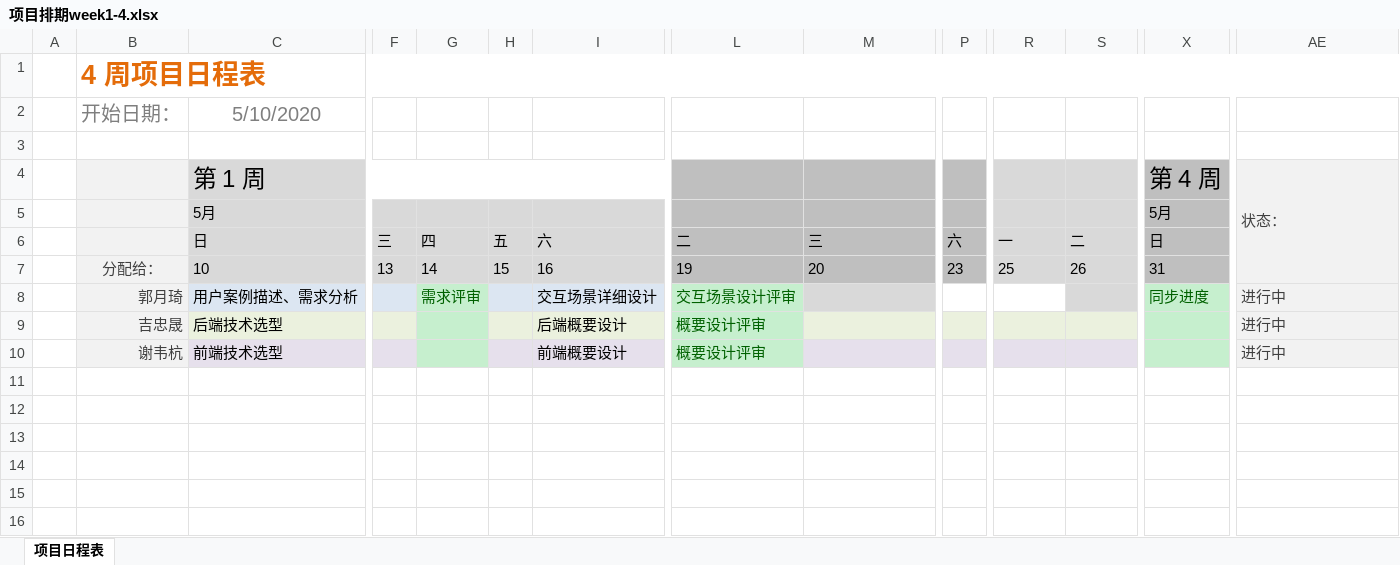
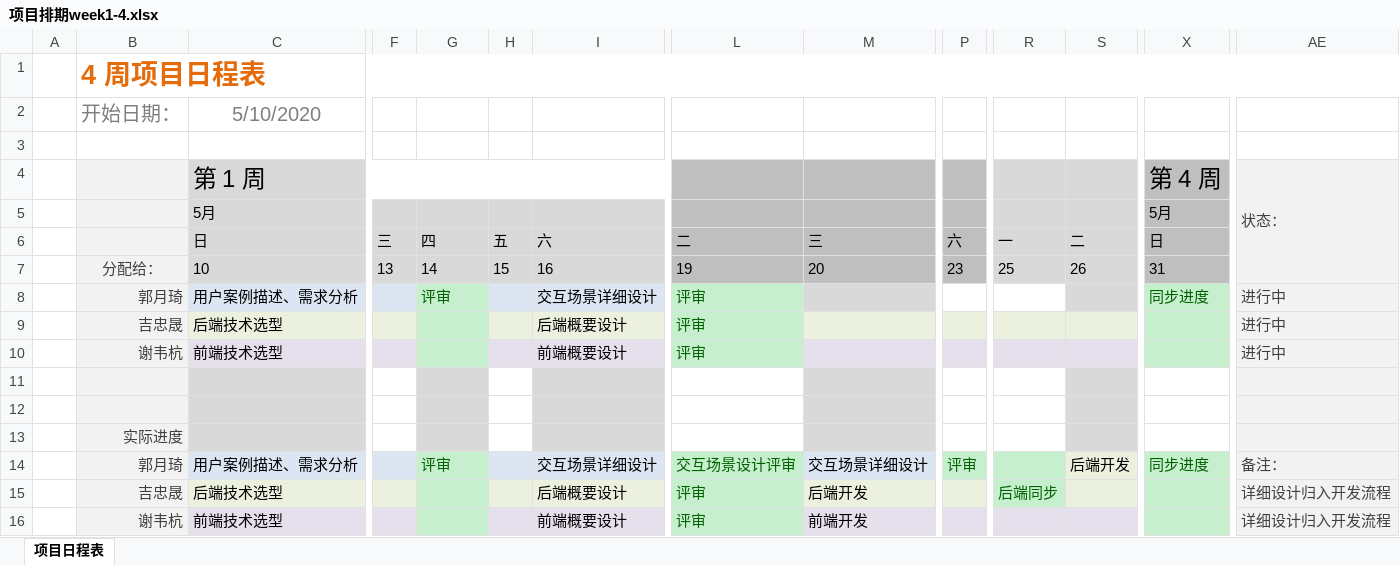
Before and after one commit to Wh1isper/QuestionnaireSystemDoc, an Excel workbook: 项目排期week1-4.xlsx, sheet 项目日程表, drawn as a sheet; only a part is shown, gaps mark what is left out; values as stored, in another font and other column widths than the file's, no borders; conditional formats not drawn; rows hold the shown columns only; the diff names each change by its address in the sheet, - before the commit and + after, or states it on an @@ line.

```diff
--- a/项目排期week1-4.xlsx (sheet 项目日程表)
+++ b/项目排期week1-4.xlsx (sheet 项目日程表)
-G8: 需求评审
+G8: 评审
-L8: 交互场景设计评审
+L8: 评审
-L9:L10: 概要设计评审
+L9:L10: 评审
+row 11: (empty)
+row 12: (empty)
+row 13:  | 实际进度
+row 14:  | 郭月琦 | 用户案例描述、需求分析 |  | 评审 |  | 交互场景详细设计 | 交互场景设计评审 | 交互场景详细设计 | 评审 |  | 后端开发 | 同步进度 | 备注：
+row 15:  | 吉忠晟 | 后端技术选型 |  |  |  | 后端概要设计 | 评审 | 后端开发 |  | 后端同步 |  |  | 详细设计归入开发流程
+row 16:  | 谢韦杭 | 前端技术选型 |  |  |  | 前端概要设计 | 评审 | 前端开发 |  |  |  |  | 详细设计归入开发流程
```
Also changed, not shown: 1 other file.
